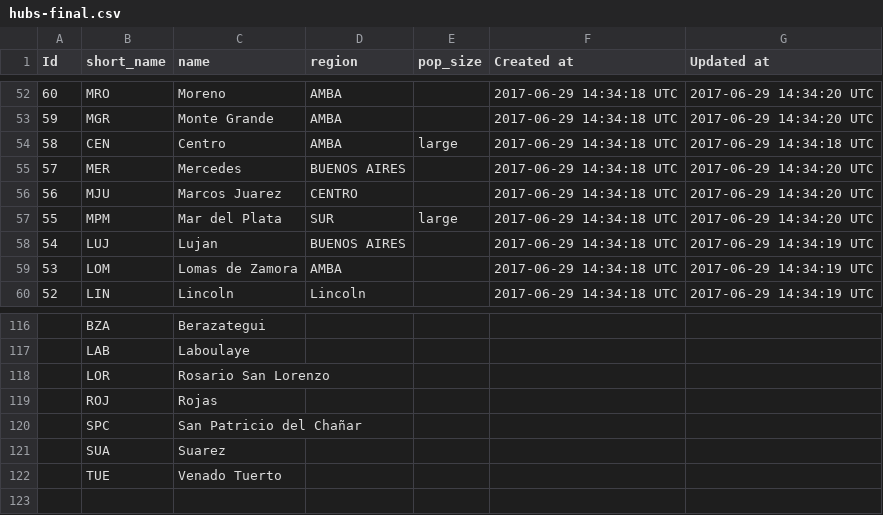
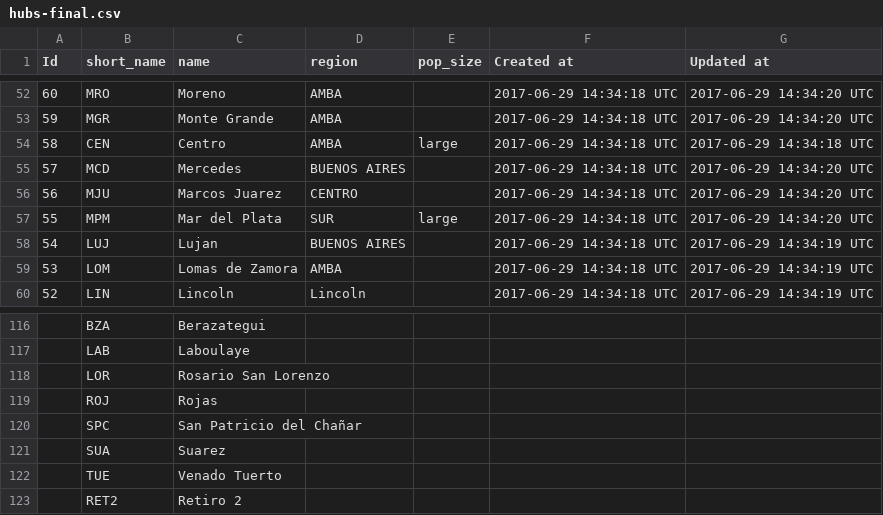
Before and after one commit to opennetdevops/onsa, a CSV file: r-inventory/db/hubs-final.csv, drawn as a sheet; only a part is shown, gaps mark what is left out.

```diff
--- a/r-inventory/db/hubs-final.csv
+++ b/r-inventory/db/hubs-final.csv
@@ -54,3 +54,3 @@ Id,short_name,name,region,pop_size,Created at,Updated at
 58,CEN,Centro,AMBA,large,2017-06-29 14:34:18 UTC,2017-06-29 14:34:18 UTC
-57,MER,Mercedes,BUENOS AIRES,,2017-06-29 14:34:18 UTC,2017-06-29 14:34:20 UTC
+57,MCD,Mercedes,BUENOS AIRES,,2017-06-29 14:34:18 UTC,2017-06-29 14:34:20 UTC
 56,MJU,Marcos Juarez,CENTRO,,2017-06-29 14:34:18 UTC,2017-06-29 14:34:20 UTC
@@ -122 +122,2 @@ Id,short_name,name,region,pop_size,Created at,Updated at
 ,TUE,Venado Tuerto,,,
+,RET2,Retiro 2,,,
```
Also changed, not shown: 7 other files.
